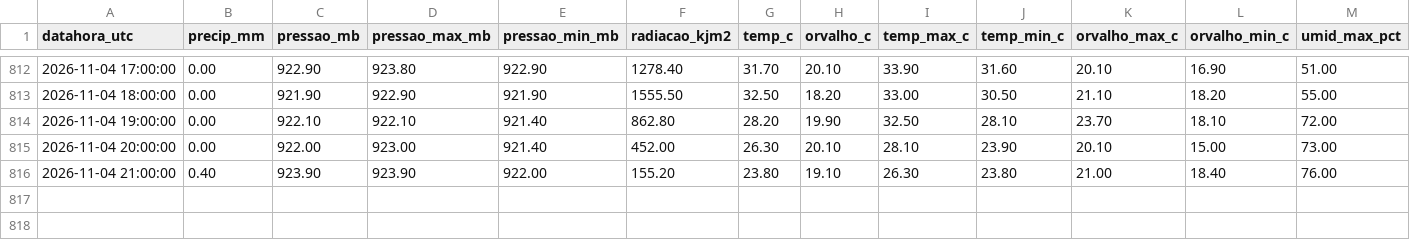
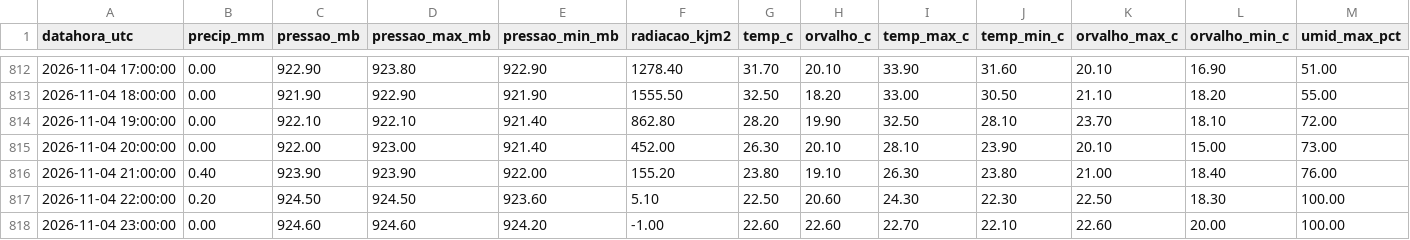
Before and after one commit to thi-damasceno/previsao-chuva-uberaba, a CSV file: dados/inmet_A568_horario.csv, drawn as a sheet; only a part is shown, gaps mark what is left out; rows hold the shown columns only; the diff names each change by its address in the sheet, - before the commit and + after, or states it on an @@ line.

```diff
--- a/dados/inmet_A568_horario.csv
+++ b/dados/inmet_A568_horario.csv
+row 817: 2026-11-04 22:00:00 | 0.20 | 924.50 | 924.50 | 923.60 | 5.10 | 22.50 | 20.60 | 24.30 | 22.30 | 22.50 | 18.30 | 100.00
+row 818: 2026-11-04 23:00:00 | 0.00 | 924.60 | 924.60 | 924.20 | -1.00 | 22.60 | 22.60 | 22.70 | 22.10 | 22.60 | 20.00 | 100.00
```
Also changed, not shown: 2 other files.
